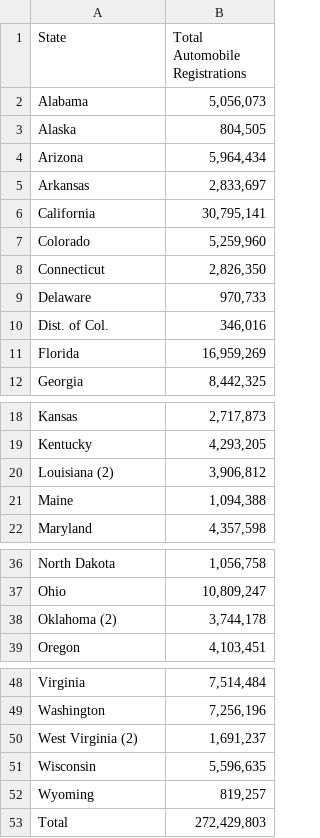
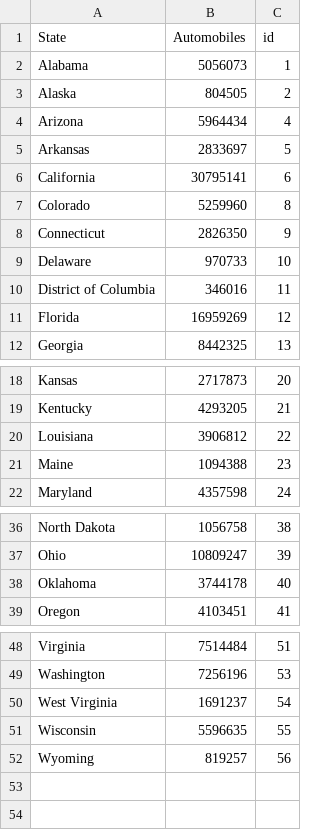
Before and after one commit to jhe2155/group-task-3, a CSV file: 2017automobile_registration_by_state.csv, drawn as a sheet; only a part is shown, gaps mark what is left out; removed rows and columns are numbered as before the commit, all else as after; the diff names each change by its address in the sheet, - before the commit and + after, or states it on an @@ line.

```diff
--- a/2017automobile_registration_by_state.csv
+++ b/2017automobile_registration_by_state.csv
-column B (Total Automobile Registrations), rows 2-12: 5,056,073 | 804,505 | 5,964,434 | 2,833,697 | 30,795,141 | 5,259,960 | 2,826,350 | 970,733 | 346,016 | 16,959,269 | 8,442,325; rows 18-22: 2,717,873 | 4,293,205 | 3,906,812 | 1,094,388 | 4,357,598; rows 36-39: 1,056,758 | 10,809,247 | 3,744,178 | 4,103,451; rows 48-52: 7,514,484 | 7,256,196 | 1,691,237 | 5,596,635 | 819,257
+column B (Automobiles), rows 2-12: 5056073 | 804505 | 5964434 | 2833697 | 30795141 | 5259960 | 2826350 | 970733 | 346016 | 16959269 | 8442325; rows 18-22: 2717873 | 4293205 | 3906812 | 1094388 | 4357598; rows 36-39: 1056758 | 10809247 | 3744178 | 4103451; rows 48-52: 7514484 | 7256196 | 1691237 | 5596635 | 819257
+column C (id), rows 2-12: 1 | 2 | 4 | 5 | 6 | 8 | 9 | 10 | 11 | 12 | 13; rows 18-22: 20 | 21 | 22 | 23 | 24; rows 36-39: 38 | 39 | 40 | 41; rows 48-52: 51 | 53 | 54 | 55 | 56
-A10 (State): Dist. of Col.
+A10 (State): District of Columbia
-A20 (State): Louisiana (2)
+A20 (State): Louisiana
-A38 (State): Oklahoma (2)
+A38 (State): Oklahoma
-A50 (State): West Virginia (2)
+A50 (State): West Virginia
-row 53: Total | 272,429,803
```
Also changed, not shown: 1 other file.
